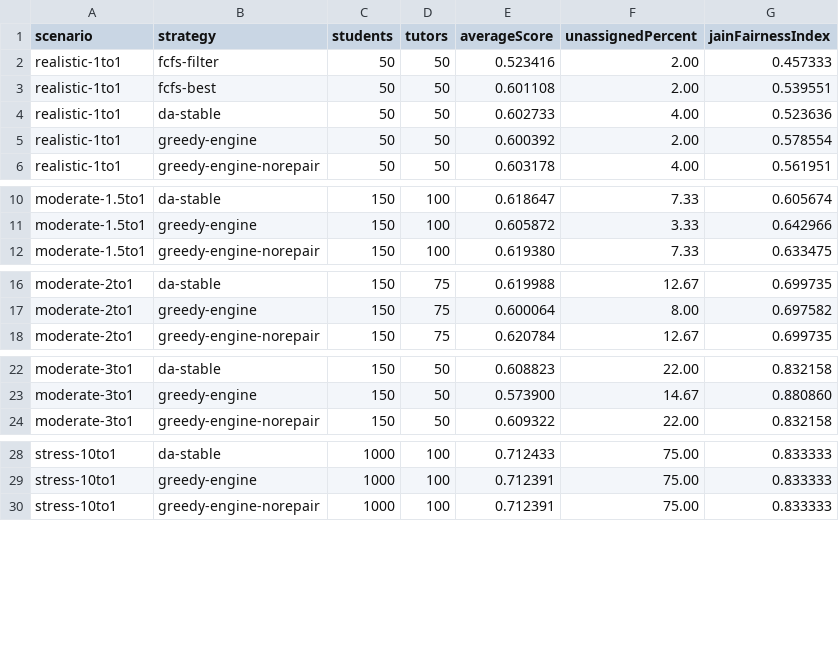
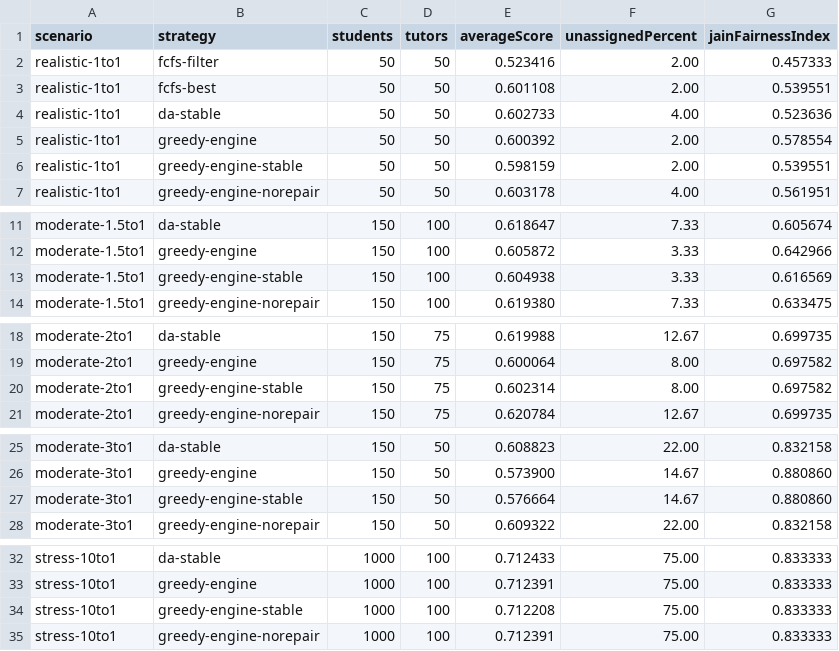
Before and after one commit to sammythadev/student-tutor-platform, a CSV file: backend/docs/benchmarks/baseline-comparison-results.csv, drawn as a sheet; only a part is shown, gaps mark what is left out; the diff names each change by its address in the sheet, - before the commit and + after, or states it on an @@ line.

```diff
--- a/backend/docs/benchmarks/baseline-comparison-results.csv
+++ b/backend/docs/benchmarks/baseline-comparison-results.csv
+row 6: realistic-1to1 | greedy-engine-stable | 50 | 50 | 0.598159 | 2.00 | 0.539551
+row 13: moderate-1.5to1 | greedy-engine-stable | 150 | 100 | 0.604938 | 3.33 | 0.616569
+row 20: moderate-2to1 | greedy-engine-stable | 150 | 75 | 0.602314 | 8.00 | 0.697582
+row 27: moderate-3to1 | greedy-engine-stable | 150 | 50 | 0.576664 | 14.67 | 0.880860
+row 34: stress-10to1 | greedy-engine-stable | 1000 | 100 | 0.712208 | 75.00 | 0.833333
```
Also changed, not shown: backend/docs/benchmarks/baseline-statistics-results.csv, 10 other files.
